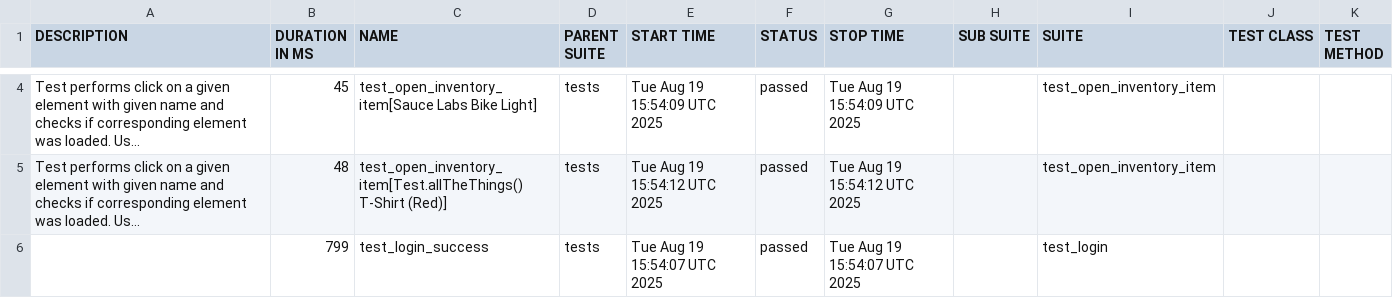
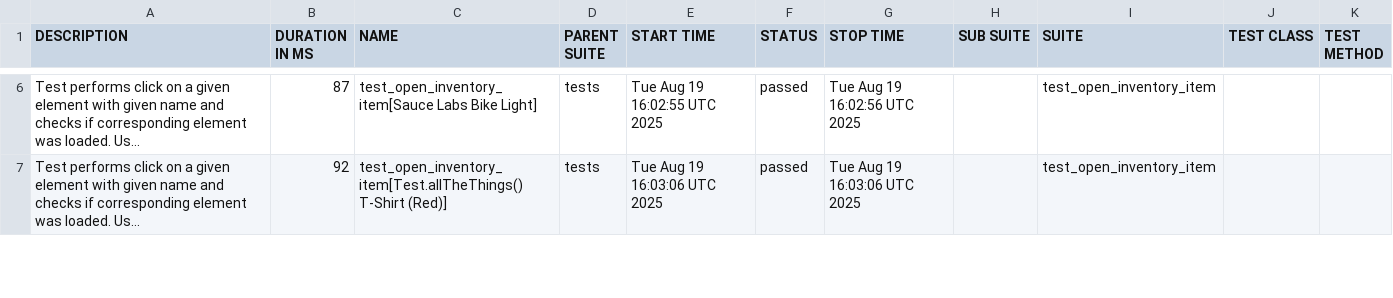
Before and after one commit to Kuplays/PythonPytestPlaywrightFrameworkUI, a CSV file: data/suites.csv, drawn as a sheet; only a part is shown, gaps mark what is left out; long unchanged cells end in …; removed rows and columns are numbered as before the commit, all else as after; the diff covers the shown part only; the diff names each change by its address in the sheet, - before the commit and + after, or states it on an @@ line.

```diff
--- a/data/suites.csv
+++ b/data/suites.csv
-B6 (DURATION IN MS): 45
+B6 (DURATION IN MS): 87
-E6 (START TIME): Tue Aug 19 15:54:09 UTC 2025
+E6 (START TIME): Tue Aug 19 16:02:55 UTC 2025
-G6 (STOP TIME): Tue Aug 19 15:54:09 UTC 2025
+G6 (STOP TIME): Tue Aug 19 16:02:56 UTC 2025
-B7 (DURATION IN MS): 48
+B7 (DURATION IN MS): 92
-E7 (START TIME): Tue Aug 19 15:54:12 UTC 2025
+E7 (START TIME): Tue Aug 19 16:03:06 UTC 2025
-G7 (STOP TIME): Tue Aug 19 15:54:12 UTC 2025
+G7 (STOP TIME): Tue Aug 19 16:03:06 UTC 2025
-row 6:  | 799 | test_login_success | tests | Tue Aug 19 15:54:07 UTC 2025 | passed | Tue Aug 19 15:54:07 UTC 2025 |  | test_login
```
Also changed, not shown: 3 added rows, 2 removed rows and 7 edited cells elsewhere in this file, 28 other files.
